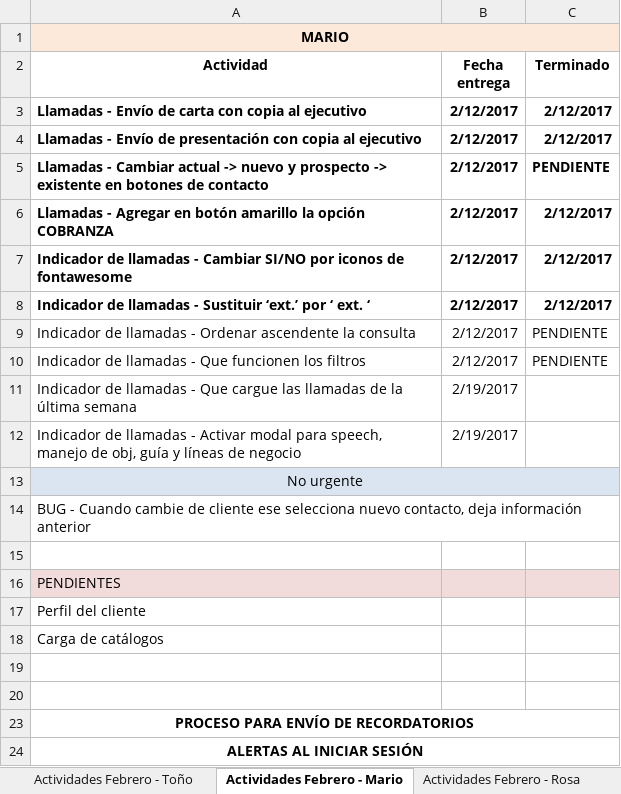
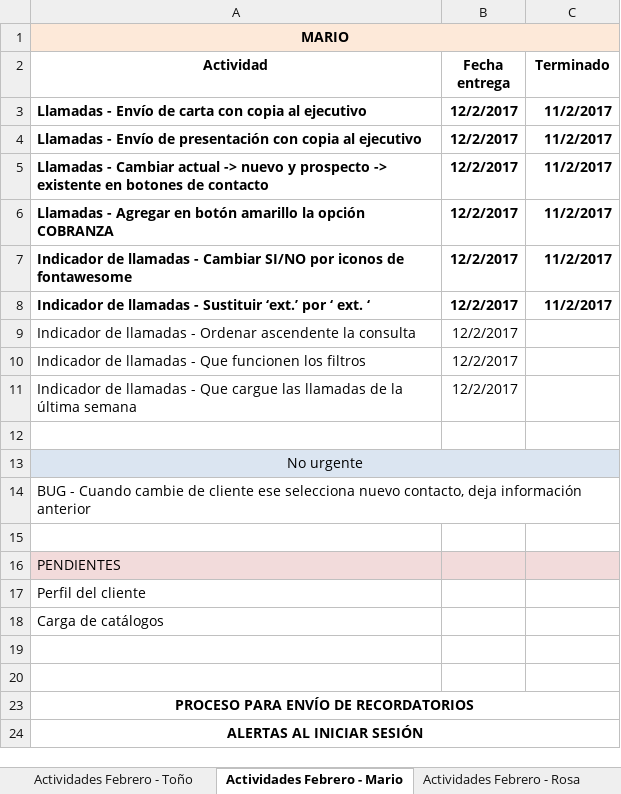
Before and after one commit to toniosoto26/CRM-Socia, an Excel workbook: Scrum.xlsx, sheet Actividades Febrero - Mario, drawn as a sheet; values as stored, in another font and other column widths than the file's, no borders; the diff names each change by its address in the sheet, - before the commit and + after, or states it on an @@ line.

Commit message:
Revert "Actualización de actividades"
This reverts commit ec5839a445998b351dc3a1fce90346fac167bfeb.

```diff
--- a/Scrum.xlsx (sheet Actividades Febrero - Mario)
+++ b/Scrum.xlsx (sheet Actividades Febrero - Mario)
-B3:B10 (Fecha entrega): 2/12/2017
+B3:B10 (Fecha entrega): 12/2/2017
-C3:C4 (Terminado): 2/12/2017
+C3:C4 (Terminado): 11/2/2017
-C5 (Terminado): PENDIENTE
+C5 (Terminado): 11/2/2017
-C6:C8 (Terminado): 2/12/2017
+C6:C8 (Terminado): 11/2/2017
-C9:C10 (Terminado): PENDIENTE
+C9:C10 (Terminado): (empty)
-B11 (Fecha entrega): 2/19/2017
+B11 (Fecha entrega): 12/2/2017
-row 12: Indicador de llamadas - Activar modal para speech, manejo de obj, guía y líneas de negocio | 2/19/2017
+row 12: (empty)
```
Also changed, not shown: sheet Actividades Febrero - Rosa, sheet Actividades Febrero - Toño, sheet Nuevos módulos, 3 other files.
